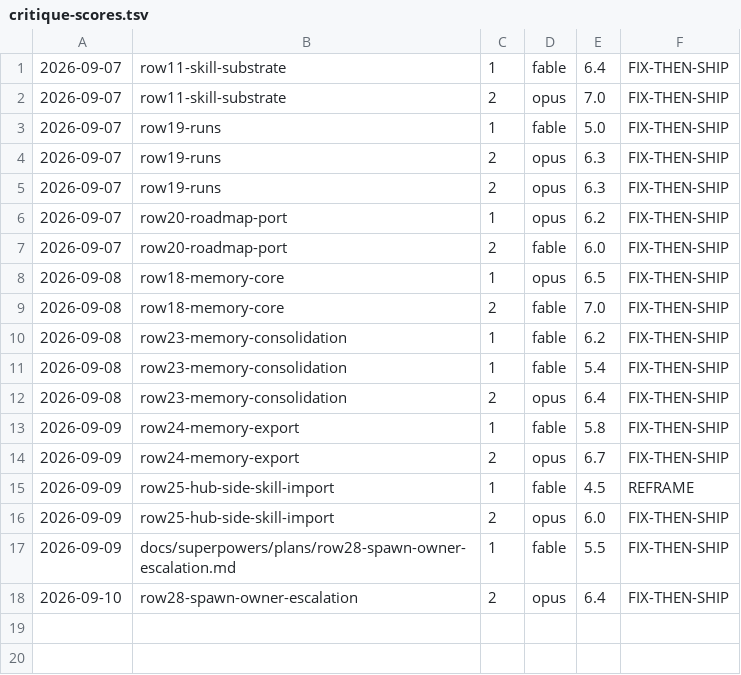
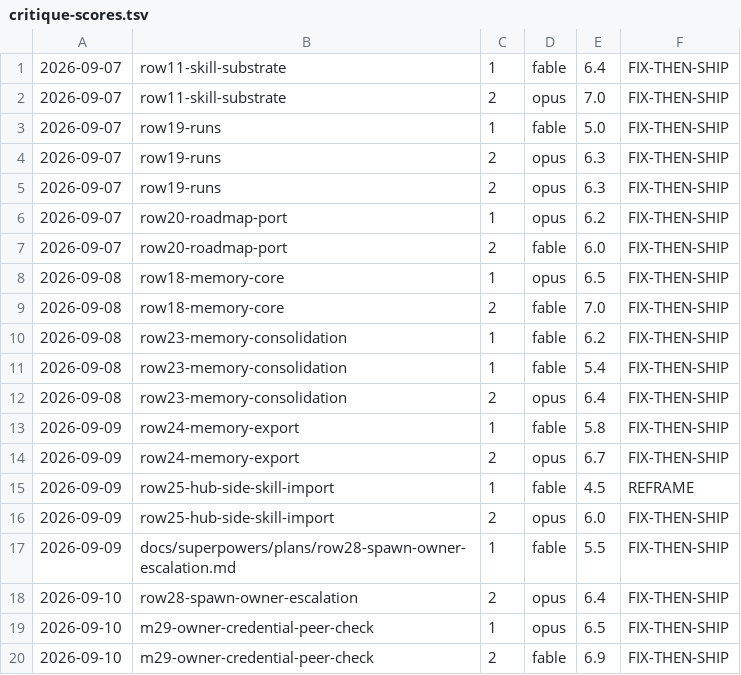
Before and after one commit to yovanmc/ChopItUp, a TSV file: docs/critique-scores.tsv, drawn as a sheet.

```diff
--- a/docs/critique-scores.tsv
+++ b/docs/critique-scores.tsv
@@ -18 +18,3 @@
 2026-09-10	row28-spawn-owner-escalation	2	opus	6.4	FIX-THEN-SHIP
+2026-09-10	m29-owner-credential-peer-check	1	opus	6.5	FIX-THEN-SHIP
+2026-09-10	m29-owner-credential-peer-check	2	fable	6.9	FIX-THEN-SHIP
```
Also changed, not shown: 1 other file.
